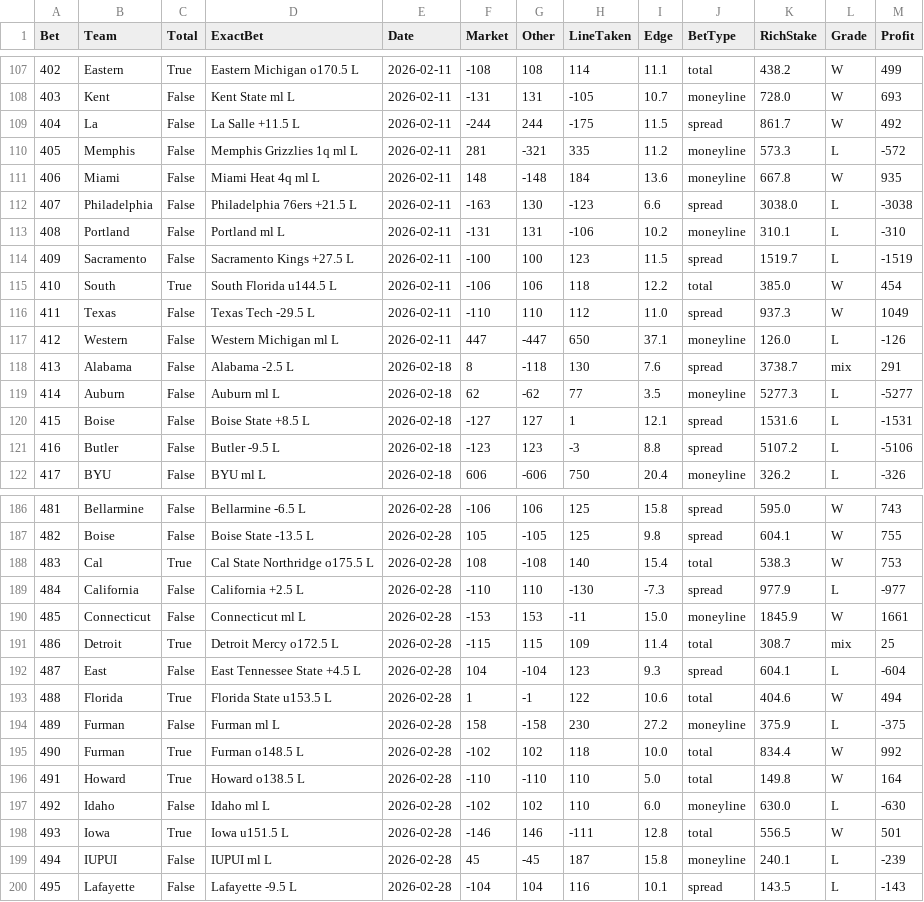
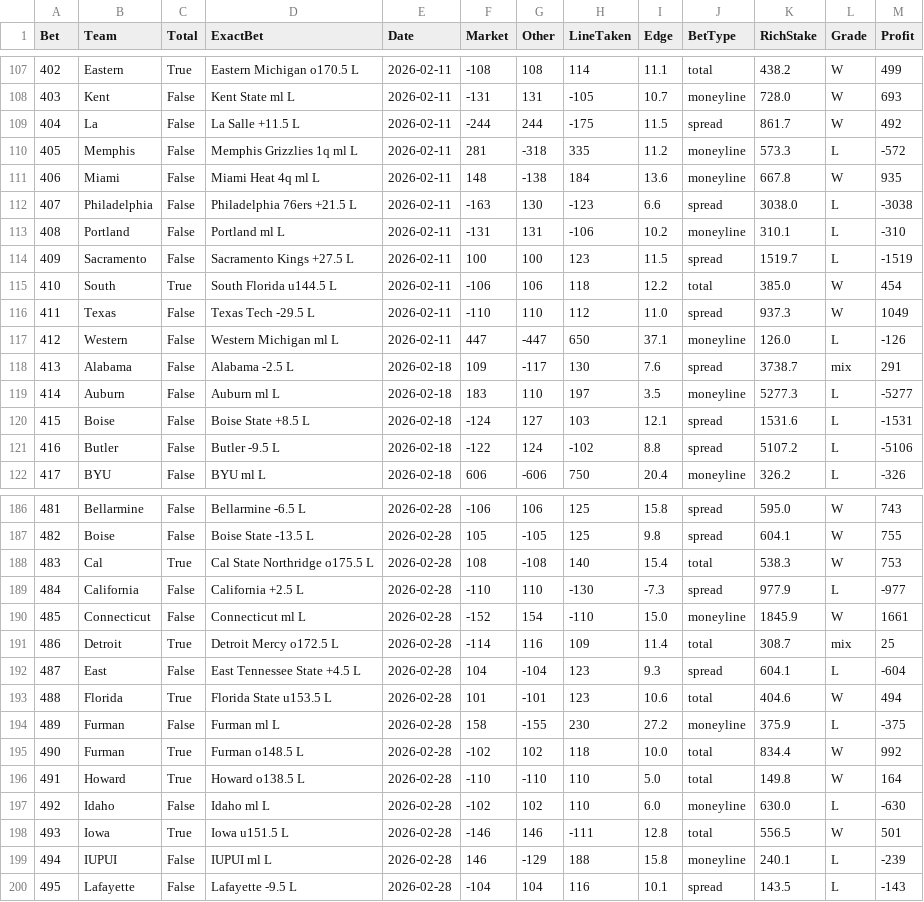
Before and after one commit to Lenshow-coder/rich, a CSV file: lenny-analysis/merged_data.csv, drawn as a sheet; only a part is shown, gaps mark what is left out; the diff covers the shown part only.

```diff
--- a/lenny-analysis/merged_data.csv
+++ b/lenny-analysis/merged_data.csv
@@ -109,7 +109,7 @@ Bet,Team,Total,ExactBet,Date,Market,Other,LineTaken,Edge,BetType,RichStake,Grade
 404,La ,False,La Salle +11.5 L,2026-02-11,-244,244,-175,11.5,spread,861.7,W,492
-405,Memphis ,False,Memphis Grizzlies 1q ml L,2026-02-11,281,-321,335,11.2,moneyline,573.3,L,-572
-406,Miami ,False,Miami Heat 4q ml L,2026-02-11,148,-148,184,13.6,moneyline,667.8,W,935
+405,Memphis ,False,Memphis Grizzlies 1q ml L,2026-02-11,281,-318,335,11.2,moneyline,573.3,L,-572
+406,Miami ,False,Miami Heat 4q ml L,2026-02-11,148,-138,184,13.6,moneyline,667.8,W,935
 407,Philadelphia ,False,Philadelphia 76ers +21.5 L,2026-02-11,-163,130,-123,6.6,spread,3038.0,L,-3038
 408,Portland ,False,Portland ml L,2026-02-11,-131,131,-106,10.2,moneyline,310.1,L,-310
-409,Sacramento ,False,Sacramento Kings +27.5 L,2026-02-11,-100,100,123,11.5,spread,1519.7,L,-1519
+409,Sacramento ,False,Sacramento Kings +27.5 L,2026-02-11,100,100,123,11.5,spread,1519.7,L,-1519
 410,South ,True,South Florida u144.5 L,2026-02-11,-106,106,118,12.2,total,385.0,W,454
@@ -117,6 +117,6 @@ Bet,Team,Total,ExactBet,Date,Market,Other,LineTaken,Edge,BetType,RichStake,Grade
 412,Western ,False,Western Michigan ml L,2026-02-11,447,-447,650,37.1,moneyline,126.0,L,-126
-413,Alabama ,False,Alabama -2.5 L,2026-02-18,8,-118,130,7.6,spread,3738.7,mix,291
-414,Auburn ,False,Auburn ml L,2026-02-18,62,-62,77,3.5,moneyline,5277.3,L,-5277
-415,Boise ,False,Boise State +8.5 L,2026-02-18,-127,127,1,12.1,spread,1531.6,L,-1531
-416,Butler ,False,Butler -9.5 L,2026-02-18,-123,123,-3,8.8,spread,5107.2,L,-5106
+413,Alabama ,False,Alabama -2.5 L,2026-02-18,109,-117,130,7.6,spread,3738.7,mix,291
+414,Auburn ,False,Auburn ml L,2026-02-18,183,110,197,3.5,moneyline,5277.3,L,-5277
+415,Boise ,False,Boise State +8.5 L,2026-02-18,-124,127,103,12.1,spread,1531.6,L,-1531
+416,Butler ,False,Butler -9.5 L,2026-02-18,-122,124,-102,8.8,spread,5107.2,L,-5106
 417,BYU ,False,BYU ml L,2026-02-18,606,-606,750,20.4,moneyline,326.2,L,-326
@@ -189,7 +189,7 @@ Bet,Team,Total,ExactBet,Date,Market,Other,LineTaken,Edge,BetType,RichStake,Grade
 484,California ,False,California +2.5 L,2026-02-28,-110,110,-130,-7.3,spread,977.9,L,-977
-485,Connecticut ,False,Connecticut ml L,2026-02-28,-153,153,-11,15.0,moneyline,1845.9,W,1661
-486,Detroit ,True,Detroit Mercy o172.5 L,2026-02-28,-115,115,109,11.4,total,308.7,mix,25
+485,Connecticut ,False,Connecticut ml L,2026-02-28,-152,154,-110,15.0,moneyline,1845.9,W,1661
+486,Detroit ,True,Detroit Mercy o172.5 L,2026-02-28,-114,116,109,11.4,total,308.7,mix,25
 487,East ,False,East Tennessee State +4.5 L,2026-02-28,104,-104,123,9.3,spread,604.1,L,-604
-488,Florida ,True,Florida State u153.5 L,2026-02-28,1,-1,122,10.6,total,404.6,W,494
-489,Furman ,False,Furman ml L,2026-02-28,158,-158,230,27.2,moneyline,375.9,L,-375
+488,Florida ,True,Florida State u153.5 L,2026-02-28,101,-101,123,10.6,total,404.6,W,494
+489,Furman ,False,Furman ml L,2026-02-28,158,-155,230,27.2,moneyline,375.9,L,-375
 490,Furman ,True,Furman o148.5 L,2026-02-28,-102,102,118,10.0,total,834.4,W,992
@@ -198,3 +198,3 @@ Bet,Team,Total,ExactBet,Date,Market,Other,LineTaken,Edge,BetType,RichStake,Grade
 493,Iowa ,True,Iowa u151.5 L,2026-02-28,-146,146,-111,12.8,total,556.5,W,501
-494,IUPUI ,False,IUPUI ml L,2026-02-28,45,-45,187,15.8,moneyline,240.1,L,-239
+494,IUPUI ,False,IUPUI ml L,2026-02-28,146,-129,188,15.8,moneyline,240.1,L,-239
 495,Lafayette ,False,Lafayette -9.5 L,2026-02-28,-104,104,116,10.1,spread,143.5,L,-143
```
Also changed, not shown: 97 edited cells elsewhere in this file, 2 other files.
